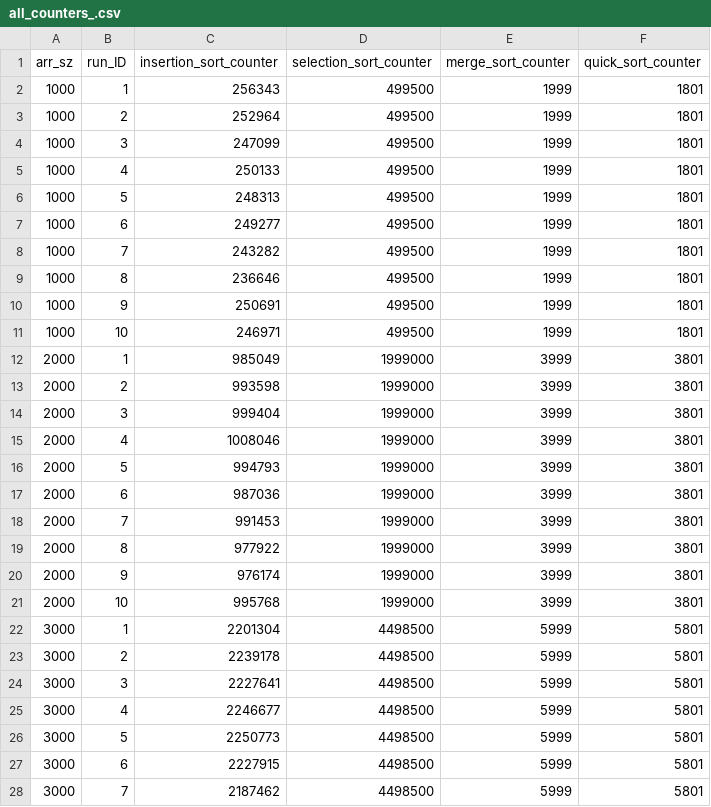
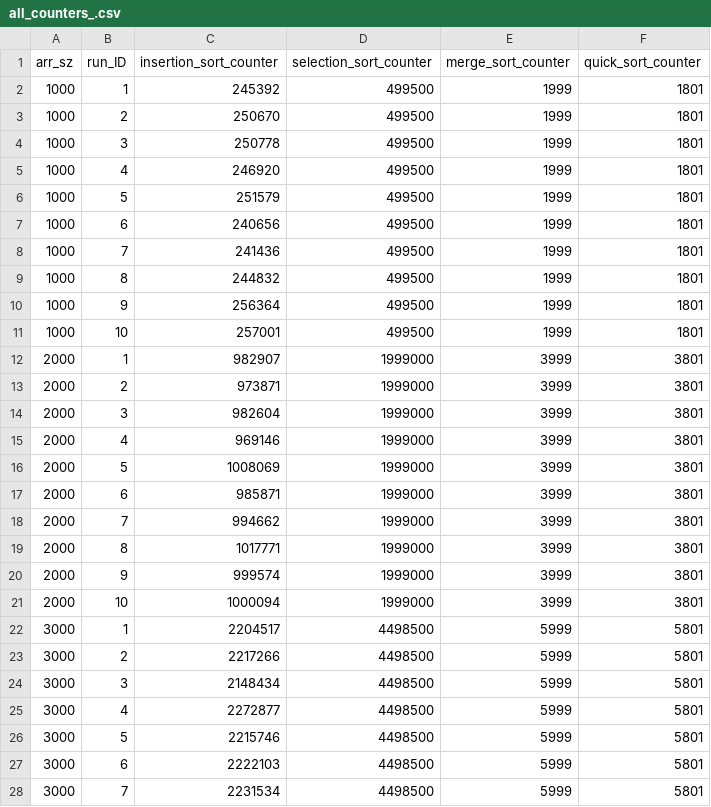
Before and after one commit to It-Is-Legend27/Algorithm-Analysis-Project2, a CSV file: all_counters_.csv, drawn as a sheet; only a part is shown; the diff covers the shown part only.

```diff
--- a/all_counters_.csv
+++ b/all_counters_.csv
@@ -1,28 +1,28 @@
 arr_sz,run_ID,insertion_sort_counter,selection_sort_counter,merge_sort_counter,quick_sort_counter
-1000,1,256343,499500,1999,1801
-1000,2,252964,499500,1999,1801
-1000,3,247099,499500,1999,1801
-1000,4,250133,499500,1999,1801
-1000,5,248313,499500,1999,1801
-1000,6,249277,499500,1999,1801
-1000,7,243282,499500,1999,1801
-1000,8,236646,499500,1999,1801
-1000,9,250691,499500,1999,1801
-1000,10,246971,499500,1999,1801
-2000,1,985049,1999000,3999,3801
-2000,2,993598,1999000,3999,3801
-2000,3,999404,1999000,3999,3801
-2000,4,1008046,1999000,3999,3801
-2000,5,994793,1999000,3999,3801
-2000,6,987036,1999000,3999,3801
-2000,7,991453,1999000,3999,3801
-2000,8,977922,1999000,3999,3801
-2000,9,976174,1999000,3999,3801
-2000,10,995768,1999000,3999,3801
-3000,1,2201304,4498500,5999,5801
-3000,2,2239178,4498500,5999,5801
-3000,3,2227641,4498500,5999,5801
-3000,4,2246677,4498500,5999,5801
-3000,5,2250773,4498500,5999,5801
-3000,6,2227915,4498500,5999,5801
-3000,7,2187462,4498500,5999,5801
+1000,1,245392,499500,1999,1801
+1000,2,250670,499500,1999,1801
+1000,3,250778,499500,1999,1801
+1000,4,246920,499500,1999,1801
+1000,5,251579,499500,1999,1801
+1000,6,240656,499500,1999,1801
+1000,7,241436,499500,1999,1801
+1000,8,244832,499500,1999,1801
+1000,9,256364,499500,1999,1801
+1000,10,257001,499500,1999,1801
+2000,1,982907,1999000,3999,3801
+2000,2,973871,1999000,3999,3801
+2000,3,982604,1999000,3999,3801
+2000,4,969146,1999000,3999,3801
+2000,5,1008069,1999000,3999,3801
+2000,6,985871,1999000,3999,3801
+2000,7,994662,1999000,3999,3801
+2000,8,1017771,1999000,3999,3801
+2000,9,999574,1999000,3999,3801
+2000,10,1000094,1999000,3999,3801
+3000,1,2204517,4498500,5999,5801
+3000,2,2217266,4498500,5999,5801
+3000,3,2148434,4498500,5999,5801
+3000,4,2272877,4498500,5999,5801
+3000,5,2215746,4498500,5999,5801
+3000,6,2222103,4498500,5999,5801
+3000,7,2231534,4498500,5999,5801
```
Also changed, not shown: 43 edited cells elsewhere in this file, all_times_.csv, avg_counter_.csv, 2 other files.
